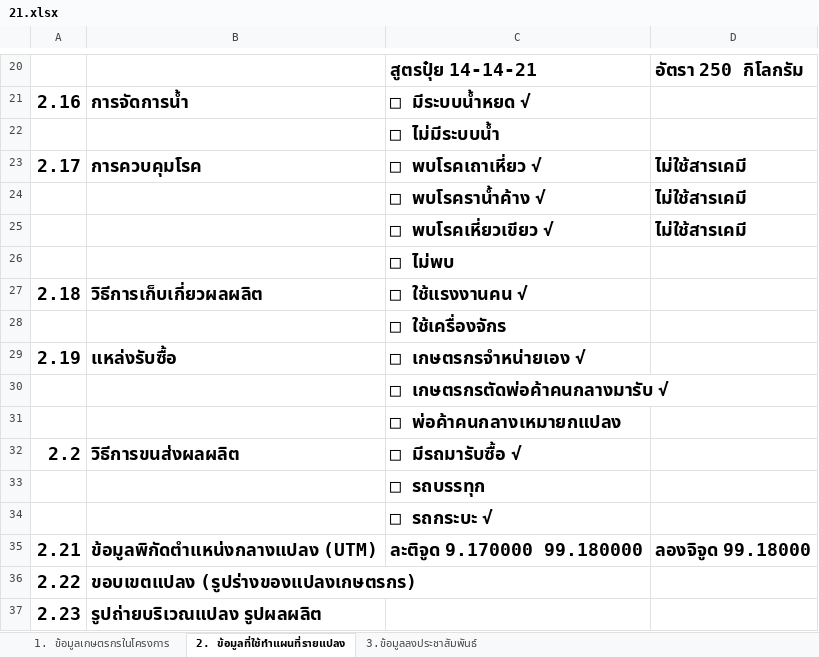
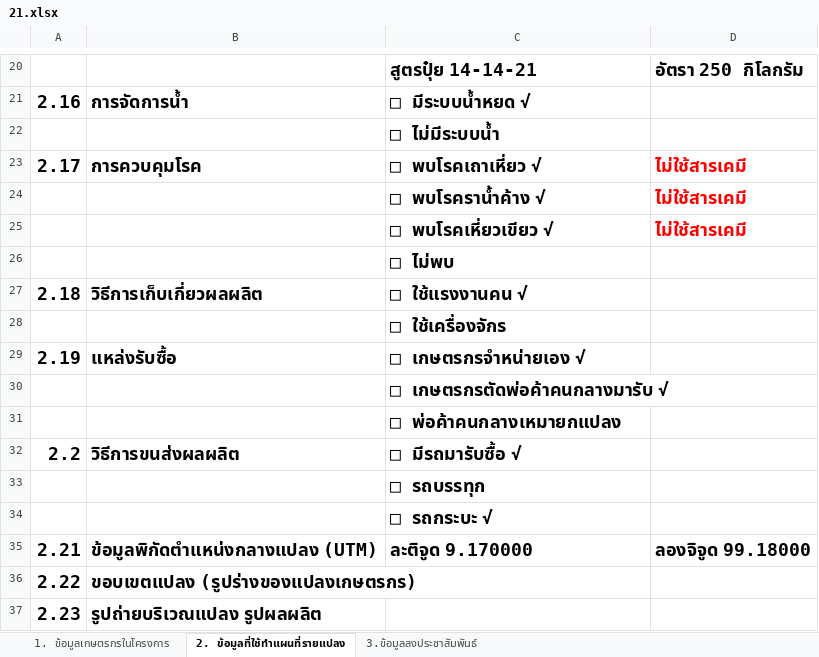
Before and after one commit to akraradets/tangmo, an Excel workbook: python/xls/21.xlsx, sheet 2. ข้อมูลที่ใช้ทำแผนที่รายแปลง, drawn as a sheet; only a part is shown, gaps mark what is left out; values as stored, in another font and other column widths than the file's, no borders; the diff names each change by its address in the sheet, - before the commit and + after, or states it on an @@ line.

```diff
--- a/python/xls/21.xlsx (sheet 2. ข้อมูลที่ใช้ทำแผนที่รายแปลง)
+++ b/python/xls/21.xlsx (sheet 2. ข้อมูลที่ใช้ทำแผนที่รายแปลง)
-D23:D25 text colour: black
+D23:D25 text colour: #FF0000
-C35: ละติจูด 9.170000 99.180000
+C35: ละติจูด 9.170000
```
Also changed, not shown: python/xls/15.xlsx, 5 other files.
